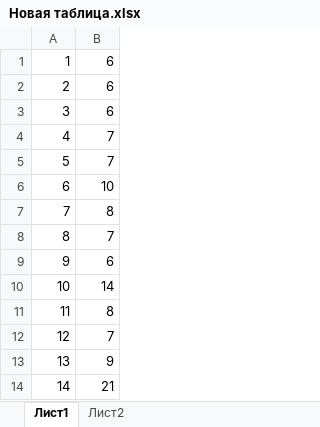
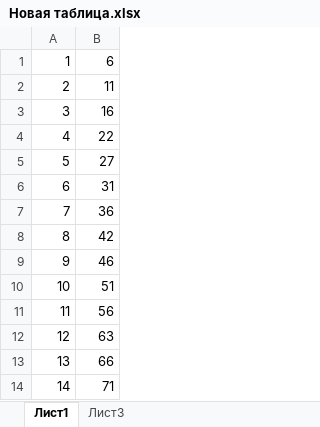
Before and after one commit to ol00lo/sandbox, an Excel workbook: curvefitting/Новая таблица.xlsx, sheet Лист1, drawn as a sheet; values as stored, in another font and other column widths than the file's, no borders; charts and pictures not drawn; the diff names each change by its address in the sheet, - before the commit and + after, or states it on an @@ line.

```diff
--- a/curvefitting/Новая таблица.xlsx (sheet Лист1)
+++ b/curvefitting/Новая таблица.xlsx (sheet Лист1)
-sheet tab: Лист2
+sheet tab: Лист3
-B2: 6
+B2: 11
-B3: 6
+B3: 16
-B4: 7
+B4: 22
-B5: 7
+B5: 27
-B6: 10
+B6: 31
-B7: 8
+B7: 36
-B8: 7
+B8: 42
-B9: 6
+B9: 46
-B10: 14
+B10: 51
-B11: 8
+B11: 56
-B12: 7
+B12: 63
-B13: 9
+B13: 66
-B14: 21
+B14: 71
```
Also changed, not shown: sheet Лист3, formulas that keep their value, charts or pictures, 3 other files.
